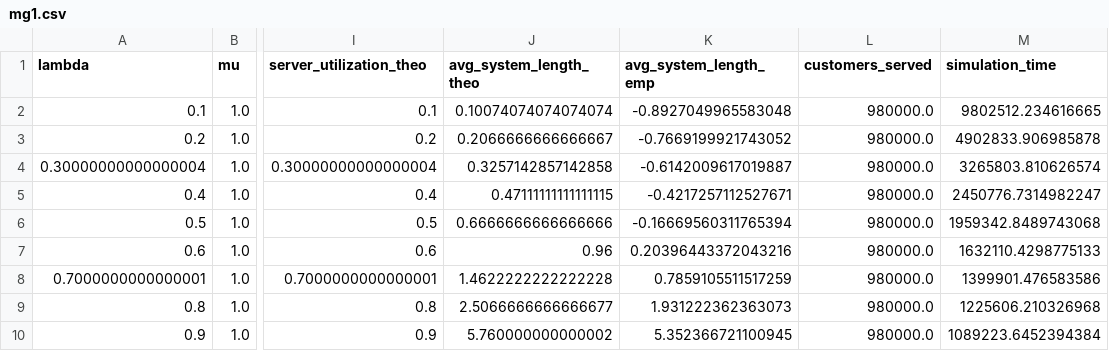
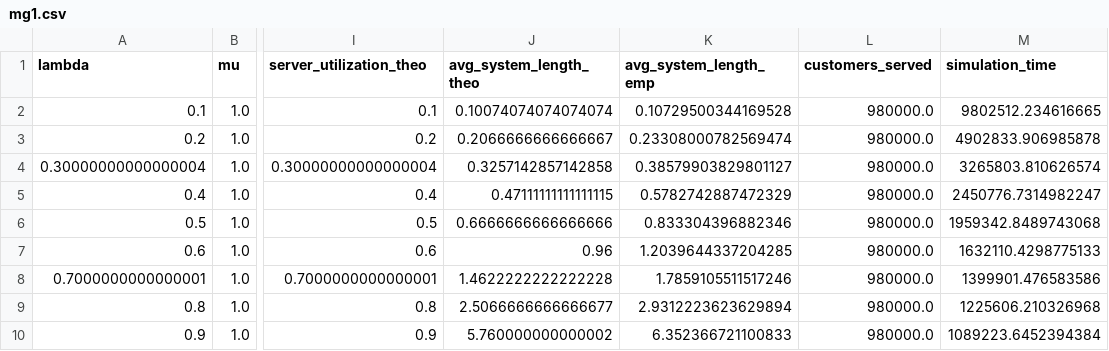
Before and after one commit to Nawel-Bellil/Les-files-d-attentes-MM1-GM1-MG1, a CSV file: src/results/mg1.csv, drawn as a sheet; only a part is shown, gaps mark what is left out; the diff names each change by its address in the sheet, - before the commit and + after, or states it on an @@ line.

```diff
--- a/src/results/mg1.csv
+++ b/src/results/mg1.csv
-K2 (avg_system_length_emp): -0.8927049965583048
+K2 (avg_system_length_emp): 0.10729500344169528
-K3 (avg_system_length_emp): -0.7669199921743052
+K3 (avg_system_length_emp): 0.23308000782569474
-K4 (avg_system_length_emp): -0.6142009617019887
+K4 (avg_system_length_emp): 0.38579903829801127
-K5 (avg_system_length_emp): -0.4217257112527671
+K5 (avg_system_length_emp): 0.5782742887472329
-K6 (avg_system_length_emp): -0.16669560311765394
+K6 (avg_system_length_emp): 0.833304396882346
-K7 (avg_system_length_emp): 0.20396443372043216
+K7 (avg_system_length_emp): 1.2039644337204285
-K8 (avg_system_length_emp): 0.7859105511517259
+K8 (avg_system_length_emp): 1.7859105511517246
-K9 (avg_system_length_emp): 1.931222362363073
+K9 (avg_system_length_emp): 2.9312223623629894
-K10 (avg_system_length_emp): 5.352366721100945
+K10 (avg_system_length_emp): 6.352366721100833
```
Also changed, not shown: 3 other files.
